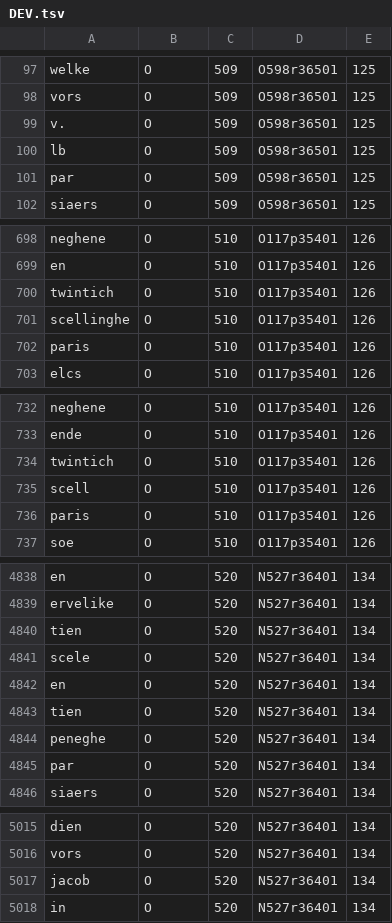
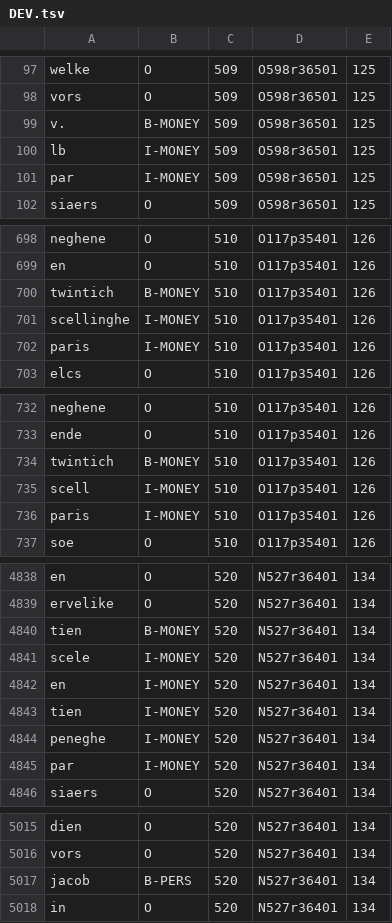
Before and after one commit to MarijkeBeersmans/MiddelNER-Middelnederlandse-named-entity-recognition, a TSV file: C14NL-PoS-annotated/DEV.tsv, drawn as a sheet; only a part is shown, gaps mark what is left out; the diff covers the shown part only.

```diff
--- a/C14NL-PoS-annotated/DEV.tsv
+++ b/C14NL-PoS-annotated/DEV.tsv
@@ -98,5 +98,5 @@ welke	O	509	O598r36501	125
 vors	O	509	O598r36501	125
-v.	O	509	O598r36501	125
-lb	O	509	O598r36501	125
-par	O	509	O598r36501	125
+v.	B-MONEY	509	O598r36501	125
+lb	I-MONEY	509	O598r36501	125
+par	I-MONEY	509	O598r36501	125
 siaers	O	509	O598r36501	125
@@ -699,5 +699,5 @@ neghene	O	510	O117p35401	126
 en	O	510	O117p35401	126
-twintich	O	510	O117p35401	126
-scellinghe	O	510	O117p35401	126
-paris	O	510	O117p35401	126
+twintich	B-MONEY	510	O117p35401	126
+scellinghe	I-MONEY	510	O117p35401	126
+paris	I-MONEY	510	O117p35401	126
 elcs	O	510	O117p35401	126
@@ -733,5 +733,5 @@ neghene	O	510	O117p35401	126
 ende	O	510	O117p35401	126
-twintich	O	510	O117p35401	126
-scell	O	510	O117p35401	126
-paris	O	510	O117p35401	126
+twintich	B-MONEY	510	O117p35401	126
+scell	I-MONEY	510	O117p35401	126
+paris	I-MONEY	510	O117p35401	126
 soe	O	510	O117p35401	126
@@ -4839,8 +4839,8 @@ en	O	520	N527r36401	134
 ervelike	O	520	N527r36401	134
-tien	O	520	N527r36401	134
-scele	O	520	N527r36401	134
-en	O	520	N527r36401	134
-tien	O	520	N527r36401	134
-peneghe	O	520	N527r36401	134
-par	O	520	N527r36401	134
+tien	B-MONEY	520	N527r36401	134
+scele	I-MONEY	520	N527r36401	134
+en	I-MONEY	520	N527r36401	134
+tien	I-MONEY	520	N527r36401	134
+peneghe	I-MONEY	520	N527r36401	134
+par	I-MONEY	520	N527r36401	134
 siaers	O	520	N527r36401	134
@@ -5016,3 +5016,3 @@ dien	O	520	N527r36401	134
 vors	O	520	N527r36401	134
-jacob	O	520	N527r36401	134
+jacob	B-PERS	520	N527r36401	134
 in	O	520	N527r36401	134
```
Also changed, not shown: 11 edited cells elsewhere in this file, C14NL-PoS-annotated/TEST.tsv, 4 other files.
